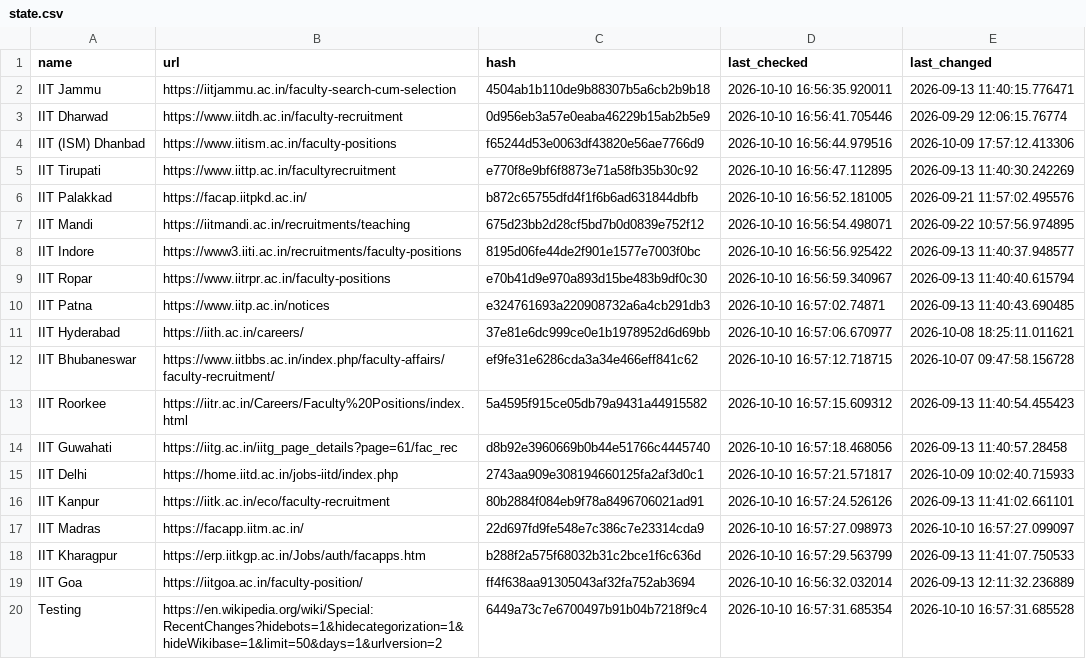
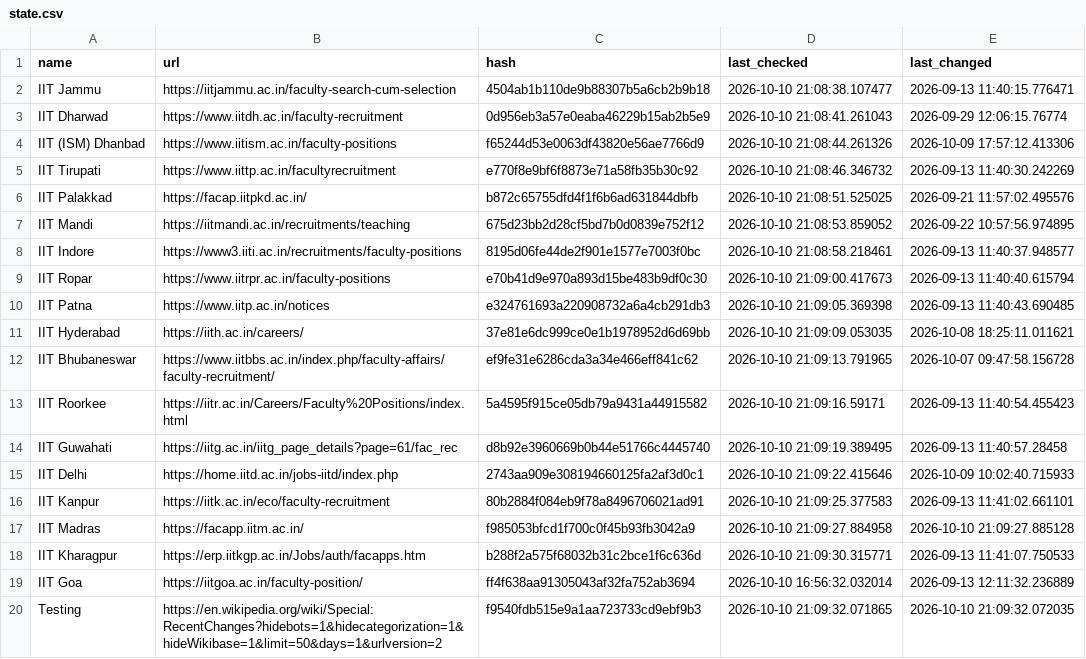
Before and after one commit to AbhibhavS/Faculty_watcher, a CSV file: state.csv, drawn as a sheet.

```diff
--- a/state.csv
+++ b/state.csv
@@ -1,20 +1,20 @@
 "name","url","hash","last_checked","last_changed"
-"IIT Jammu","https://iitjammu.ac.in/faculty-search-cum-selection","4504ab1b110de9b88307b5a6cb2b9b18","2026-10-10 16:56:35.920011","2026-09-13 11:40:15.776471"
-"IIT Dharwad","https://www.iitdh.ac.in/faculty-recruitment","0d956eb3a57e0eaba46229b15ab2b5e9","2026-10-10 16:56:41.705446","2026-09-29 12:06:15.76774"
-"IIT (ISM) Dhanbad","https://www.iitism.ac.in/faculty-positions","f65244d53e0063df43820e56ae7766d9","2026-10-10 16:56:44.979516","2026-10-09 17:57:12.413306"
-"IIT Tirupati","https://www.iittp.ac.in/facultyrecruitment","e770f8e9bf6f8873e71a58fb35b30c92","2026-10-10 16:56:47.112895","2026-09-13 11:40:30.242269"
-"IIT Palakkad","https://facap.iitpkd.ac.in/","b872c65755dfd4f1f6b6ad631844dbfb","2026-10-10 16:56:52.181005","2026-09-21 11:57:02.495576"
-"IIT Mandi","https://iitmandi.ac.in/recruitments/teaching","675d23bb2d28cf5bd7b0d0839e752f12","2026-10-10 16:56:54.498071","2026-09-22 10:57:56.974895"
-"IIT Indore","https://www3.iiti.ac.in/recruitments/faculty-positions","8195d06fe44de2f901e1577e7003f0bc","2026-10-10 16:56:56.925422","2026-09-13 11:40:37.948577"
-"IIT Ropar","https://www.iitrpr.ac.in/faculty-positions","e70b41d9e970a893d15be483b9df0c30","2026-10-10 16:56:59.340967","2026-09-13 11:40:40.615794"
-"IIT Patna","https://www.iitp.ac.in/notices","e324761693a220908732a6a4cb291db3","2026-10-10 16:57:02.74871","2026-09-13 11:40:43.690485"
-"IIT Hyderabad","https://iith.ac.in/careers/","37e81e6dc999ce0e1b1978952d6d69bb","2026-10-10 16:57:06.670977","2026-10-08 18:25:11.011621"
-"IIT Bhubaneswar","https://www.iitbbs.ac.in/index.php/faculty-affairs/faculty-recruitment/","ef9fe31e6286cda3a34e466eff841c62","2026-10-10 16:57:12.718715","2026-10-07 09:47:58.156728"
-"IIT Roorkee","https://iitr.ac.in/Careers/Faculty%20Positions/index.html","5a4595f915ce05db79a9431a44915582","2026-10-10 16:57:15.609312","2026-09-13 11:40:54.455423"
-"IIT Guwahati","https://iitg.ac.in/iitg_page_details?page=61/fac_rec","d8b92e3960669b0b44e51766c4445740","2026-10-10 16:57:18.468056","2026-09-13 11:40:57.28458"
-"IIT Delhi","https://home.iitd.ac.in/jobs-iitd/index.php","2743aa909e308194660125fa2af3d0c1","2026-10-10 16:57:21.571817","2026-10-09 10:02:40.715933"
-"IIT Kanpur","https://iitk.ac.in/eco/faculty-recruitment","80b2884f084eb9f78a8496706021ad91","2026-10-10 16:57:24.526126","2026-09-13 11:41:02.661101"
-"IIT Madras","https://facapp.iitm.ac.in/","22d697fd9fe548e7c386c7e23314cda9","2026-10-10 16:57:27.098973","2026-10-10 16:57:27.099097"
-"IIT Kharagpur","https://erp.iitkgp.ac.in/Jobs/auth/facapps.htm","b288f2a575f68032b31c2bce1f6c636d","2026-10-10 16:57:29.563799","2026-09-13 11:41:07.750533"
+"IIT Jammu","https://iitjammu.ac.in/faculty-search-cum-selection","4504ab1b110de9b88307b5a6cb2b9b18","2026-10-10 21:08:38.107477","2026-09-13 11:40:15.776471"
+"IIT Dharwad","https://www.iitdh.ac.in/faculty-recruitment","0d956eb3a57e0eaba46229b15ab2b5e9","2026-10-10 21:08:41.261043","2026-09-29 12:06:15.76774"
+"IIT (ISM) Dhanbad","https://www.iitism.ac.in/faculty-positions","f65244d53e0063df43820e56ae7766d9","2026-10-10 21:08:44.261326","2026-10-09 17:57:12.413306"
+"IIT Tirupati","https://www.iittp.ac.in/facultyrecruitment","e770f8e9bf6f8873e71a58fb35b30c92","2026-10-10 21:08:46.346732","2026-09-13 11:40:30.242269"
+"IIT Palakkad","https://facap.iitpkd.ac.in/","b872c65755dfd4f1f6b6ad631844dbfb","2026-10-10 21:08:51.525025","2026-09-21 11:57:02.495576"
+"IIT Mandi","https://iitmandi.ac.in/recruitments/teaching","675d23bb2d28cf5bd7b0d0839e752f12","2026-10-10 21:08:53.859052","2026-09-22 10:57:56.974895"
+"IIT Indore","https://www3.iiti.ac.in/recruitments/faculty-positions","8195d06fe44de2f901e1577e7003f0bc","2026-10-10 21:08:58.218461","2026-09-13 11:40:37.948577"
+"IIT Ropar","https://www.iitrpr.ac.in/faculty-positions","e70b41d9e970a893d15be483b9df0c30","2026-10-10 21:09:00.417673","2026-09-13 11:40:40.615794"
+"IIT Patna","https://www.iitp.ac.in/notices","e324761693a220908732a6a4cb291db3","2026-10-10 21:09:05.369398","2026-09-13 11:40:43.690485"
+"IIT Hyderabad","https://iith.ac.in/careers/","37e81e6dc999ce0e1b1978952d6d69bb","2026-10-10 21:09:09.053035","2026-10-08 18:25:11.011621"
+"IIT Bhubaneswar","https://www.iitbbs.ac.in/index.php/faculty-affairs/faculty-recruitment/","ef9fe31e6286cda3a34e466eff841c62","2026-10-10 21:09:13.791965","2026-10-07 09:47:58.156728"
+"IIT Roorkee","https://iitr.ac.in/Careers/Faculty%20Positions/index.html","5a4595f915ce05db79a9431a44915582","2026-10-10 21:09:16.59171","2026-09-13 11:40:54.455423"
+"IIT Guwahati","https://iitg.ac.in/iitg_page_details?page=61/fac_rec","d8b92e3960669b0b44e51766c4445740","2026-10-10 21:09:19.389495","2026-09-13 11:40:57.28458"
+"IIT Delhi","https://home.iitd.ac.in/jobs-iitd/index.php","2743aa909e308194660125fa2af3d0c1","2026-10-10 21:09:22.415646","2026-10-09 10:02:40.715933"
+"IIT Kanpur","https://iitk.ac.in/eco/faculty-recruitment","80b2884f084eb9f78a8496706021ad91","2026-10-10 21:09:25.377583","2026-09-13 11:41:02.661101"
+"IIT Madras","https://facapp.iitm.ac.in/","f985053bfcd1f700c0f45b93fb3042a9","2026-10-10 21:09:27.884958","2026-10-10 21:09:27.885128"
+"IIT Kharagpur","https://erp.iitkgp.ac.in/Jobs/auth/facapps.htm","b288f2a575f68032b31c2bce1f6c636d","2026-10-10 21:09:30.315771","2026-09-13 11:41:07.750533"
 "IIT Goa","https://iitgoa.ac.in/faculty-position/","ff4f638aa91305043af32fa752ab3694","2026-10-10 16:56:32.032014","2026-09-13 12:11:32.236889"
-"Testing","https://en.wikipedia.org/wiki/Special:RecentChanges?hidebots=1&hidecategorization=1&hideWikibase=1&limit=50&days=1&urlversion=2","6449a73c7e6700497b91b04b7218f9c4","2026-10-10 16:57:31.685354","2026-10-10 16:57:31.685528"
+"Testing","https://en.wikipedia.org/wiki/Special:RecentChanges?hidebots=1&hidecategorization=1&hideWikibase=1&limit=50&days=1&urlversion=2","f9540fdb515e9a1aa723733cd9ebf9b3","2026-10-10 21:09:32.071865","2026-10-10 21:09:32.072035"
```
Also changed, not shown: 1 other file.
